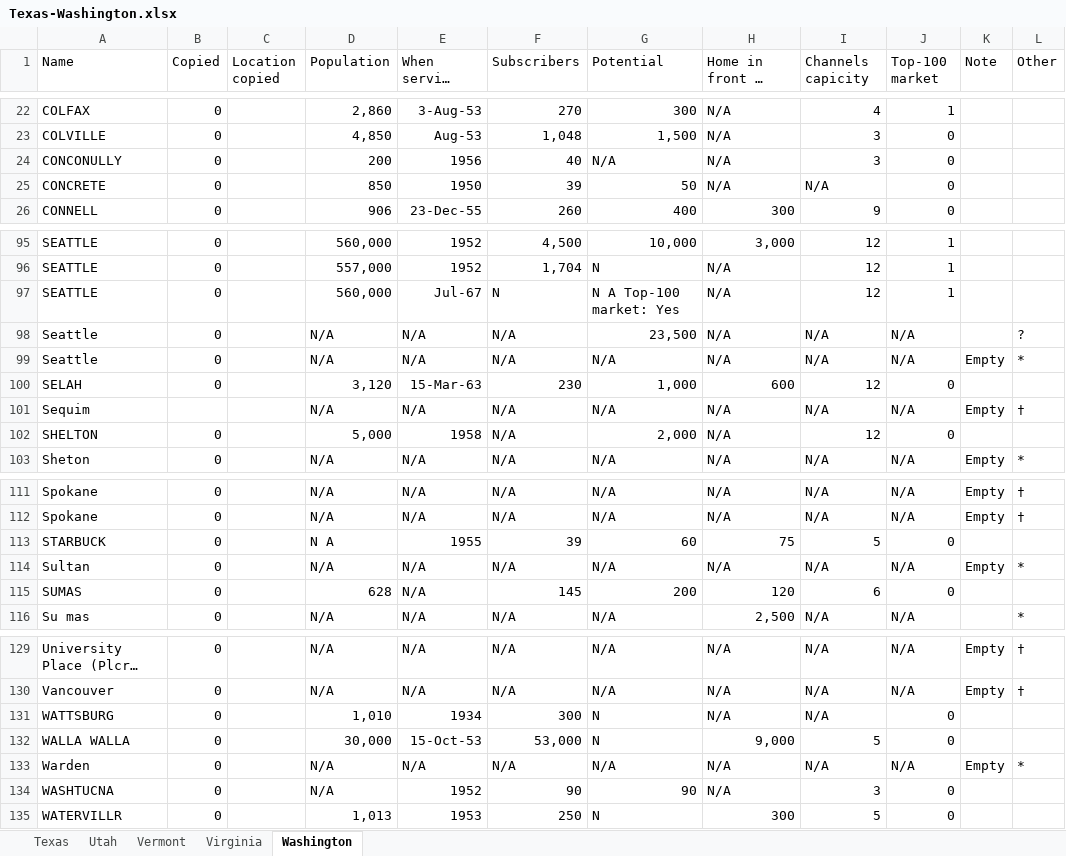
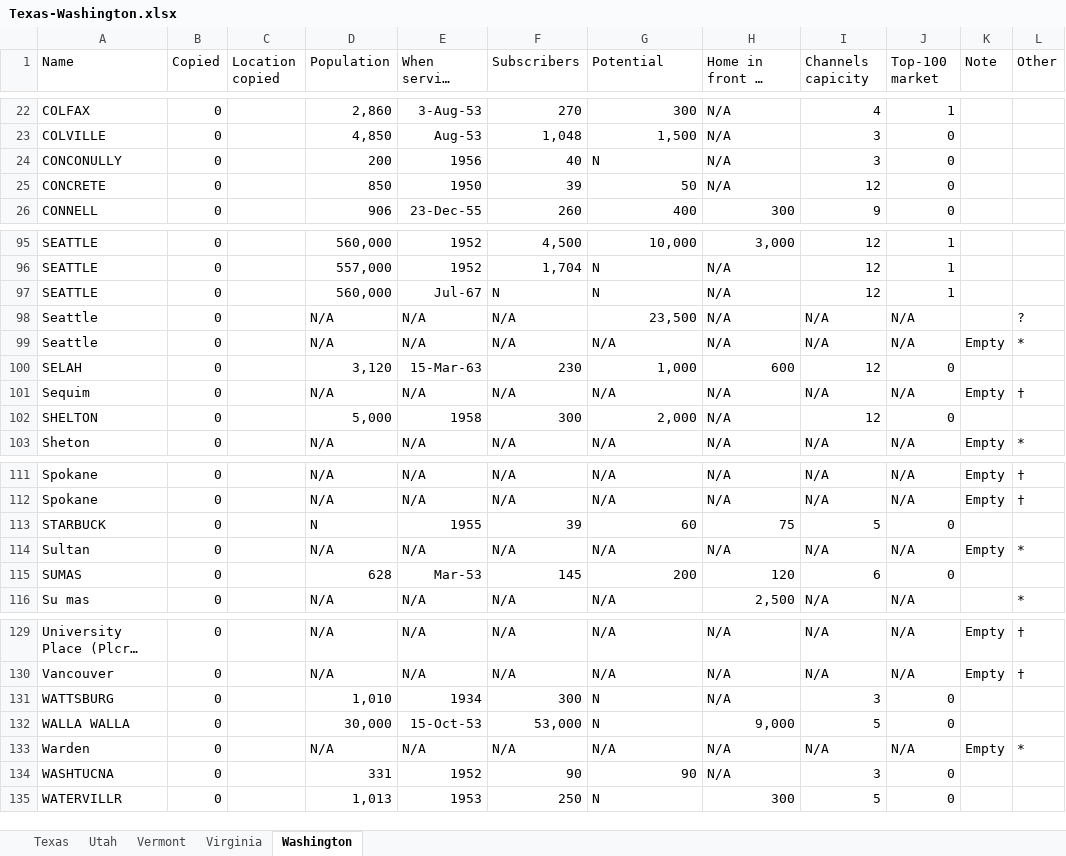
Before and after one commit to yuca1/cable, an Excel workbook: Output/1968/Texas-Washington/Texas-Washington.xlsx, sheet Washington, drawn as a sheet; only a part is shown, gaps mark what is left out; long unchanged cells end in …; values as stored, in another font and other column widths than the file's, no borders; the diff covers the shown part only; the diff names each change by its address in the sheet, - before the commit and + after, or states it on an @@ line.

Commit message:
updated 1968 Pennsylvania-Washington

```diff
--- a/Output/1968/Texas-Washington/Texas-Washington.xlsx (sheet Washington)
+++ b/Output/1968/Texas-Washington/Texas-Washington.xlsx (sheet Washington)
-G24 (Potential): N/A
+G24 (Potential): N
-I25 (Channels capicity): N/A
+I25 (Channels capicity): 12
-G97 (Potential): N A Top-100 market: Yes
+G97 (Potential): N
-B101 (Copied): (empty)
+B101 (Copied): 0
-F102 (Subscribers): N/A
+F102 (Subscribers): 300
-D113 (Population): N A
+D113 (Population): N
-E115 (When service began): N/A
+E115 (When service began): Mar-53
-I131 (Channels capicity): N/A
+I131 (Channels capicity): 3
-D134 (Population): N/A
+D134 (Population): 331
```
Also changed, not shown: 2 edited cells elsewhere in this sheet, sheet Texas, Output/1968/Pennsylvania-Tennessee/Pennsylvania-Tennessee.xlsx, 2 other files.
